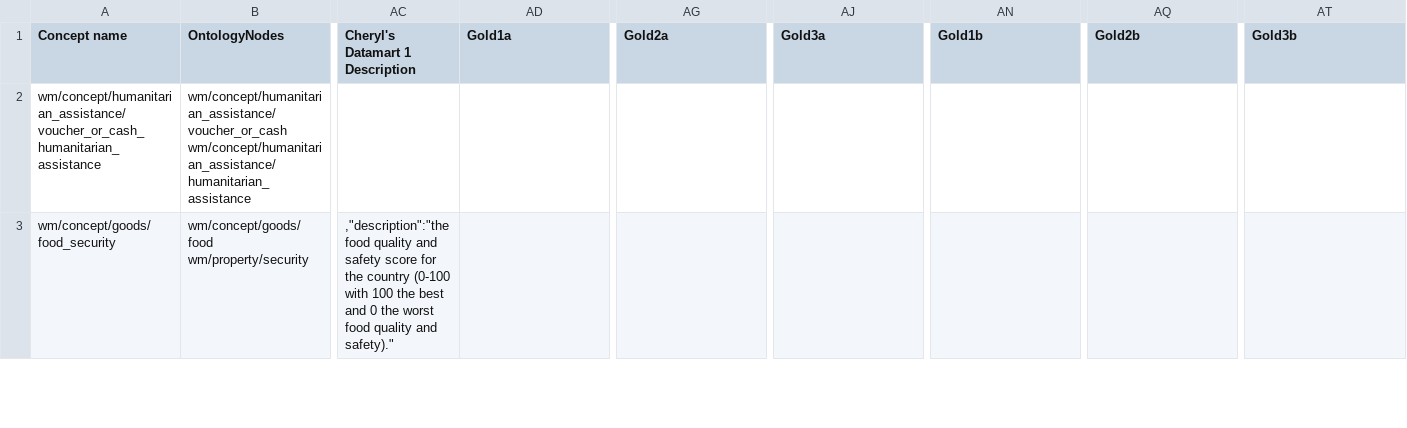
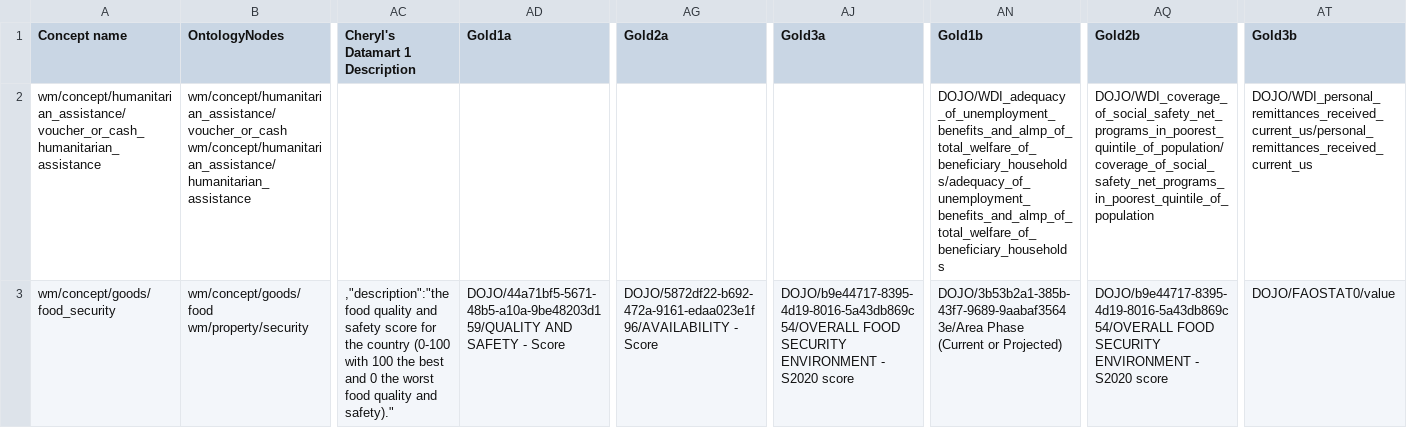
Before and after one commit to clulab/ConceptAlignment, a TSV file: comparer/src/main/resources/org/clulab/alignment/comparer/spreadsheets/07-XTRA.tsv, drawn as a sheet; only a part is shown, gaps mark what is left out; the diff covers the shown part only; the diff names each change by its address in the sheet, - before the commit and + after, or states it on an @@ line.

Commit message:
Update spreadsheet

```diff
--- a/comparer/src/main/resources/org/clulab/alignment/comparer/spreadsheets/07-XTRA.tsv
+++ b/comparer/src/main/resources/org/clulab/alignment/comparer/spreadsheets/07-XTRA.tsv
-AN2 (Gold1b): (empty)
+AN2 (Gold1b): DOJO/WDI_adequacy_of_unemployment_benefits_and_almp_of_total_welfare_of_beneficiary_households/adequacy_of_unemployment_benefits_and_almp_of_total_welfare_of_beneficiary_households
-AQ2 (Gold2b): (empty)
+AQ2 (Gold2b): DOJO/WDI_coverage_of_social_safety_net_programs_in_poorest_quintile_of_population/coverage_of_social_safety_net_programs_in_poorest_quintile_of_population
-AT2 (Gold3b): (empty)
+AT2 (Gold3b): DOJO/WDI_personal_remittances_received_current_us/personal_remittances_received_current_us
-AD3 (Gold1a): (empty)
+AD3 (Gold1a): DOJO/44a71bf5-5671-48b5-a10a-9be48203d159/QUALITY AND SAFETY - Score
-AG3 (Gold2a): (empty)
+AG3 (Gold2a): DOJO/5872df22-b692-472a-9161-edaa023e1f96/AVAILABILITY - Score
-AJ3 (Gold3a): (empty)
+AJ3 (Gold3a): DOJO/b9e44717-8395-4d19-8016-5a43db869c54/OVERALL FOOD SECURITY ENVIRONMENT - S2020 score
-AN3 (Gold1b): (empty)
+AN3 (Gold1b): DOJO/3b53b2a1-385b-43f7-9689-9aabaf35643e/Area Phase (Current or Projected)
-AQ3 (Gold2b): (empty)
+AQ3 (Gold2b): DOJO/b9e44717-8395-4d19-8016-5a43db869c54/OVERALL FOOD SECURITY ENVIRONMENT - S2020 score
-AT3 (Gold3b): (empty)
+AT3 (Gold3b): DOJO/FAOSTAT0/value
```
Also changed, not shown: 74 edited cells elsewhere in this file.
